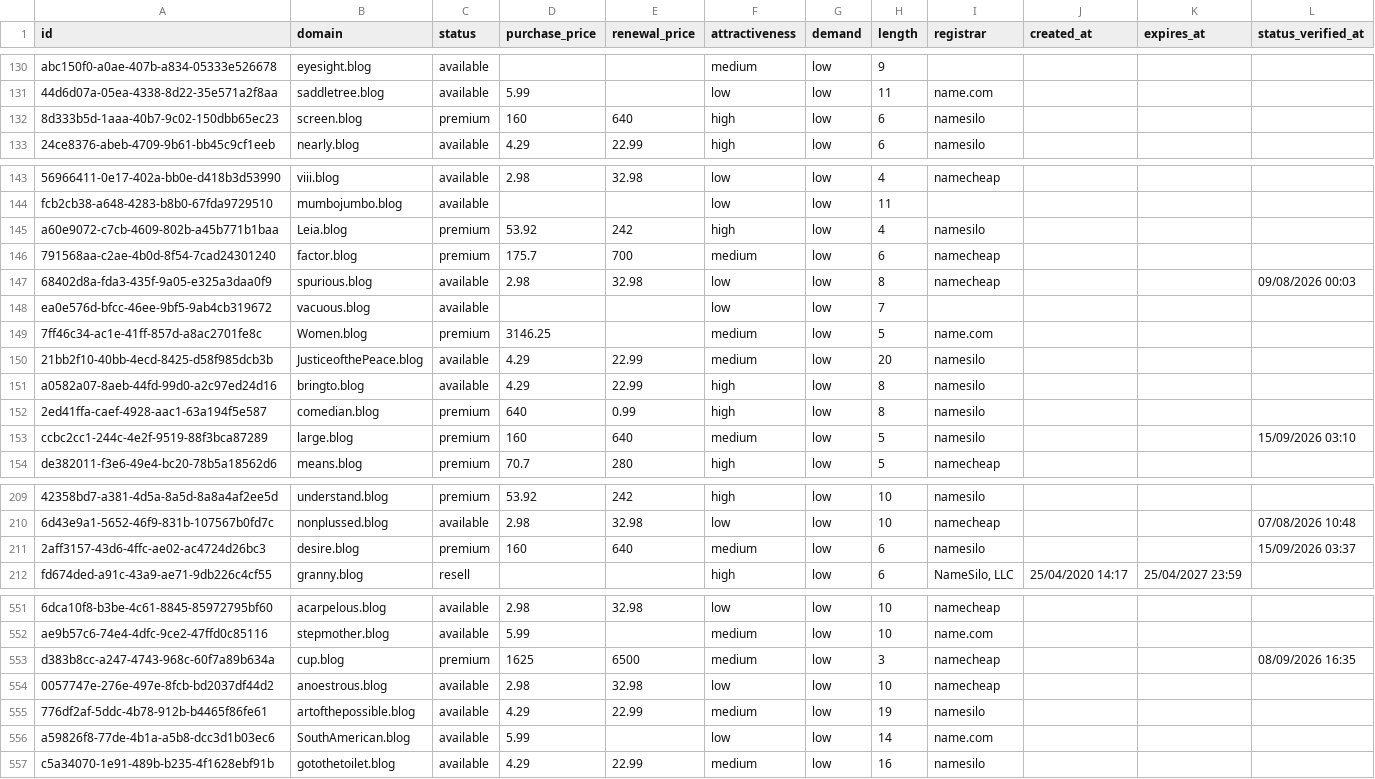
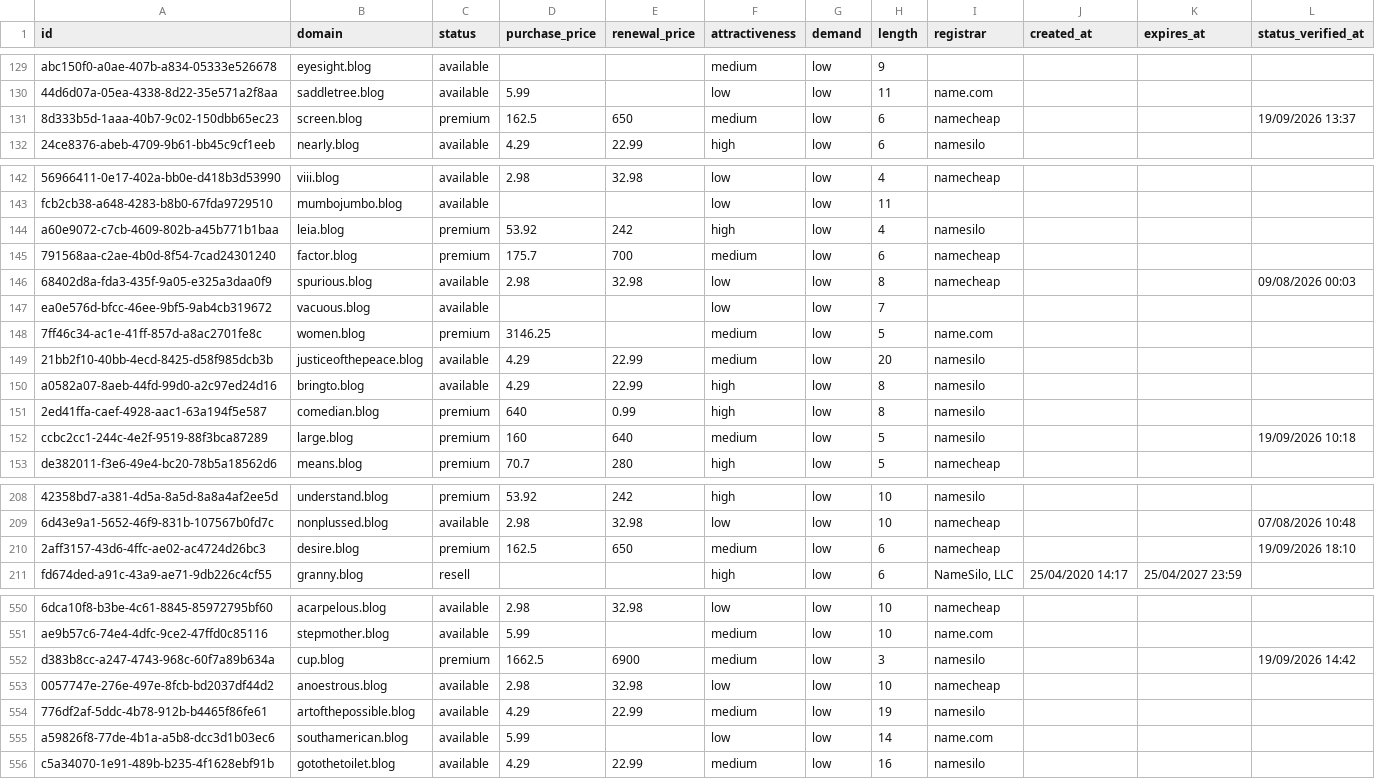
Before and after one commit to UniqueDomains/blog-oneword-domains, a CSV file: blog.csv, drawn as a sheet; only a part is shown, gaps mark what is left out; addresses are those after the commit; the diff covers the shown part only; the diff names each change by its address in the sheet, - before the commit and + after, or states it on an @@ line.

Commit message:
Domains update

```diff
--- a/blog.csv
+++ b/blog.csv
-D131 (purchase_price): 160
+D131 (purchase_price): 162.5
-E131 (renewal_price): 640
+E131 (renewal_price): 650
-F131 (attractiveness): high
+F131 (attractiveness): medium
-I131 (registrar): namesilo
+I131 (registrar): namecheap
-L131 (status_verified_at): (empty)
+L131 (status_verified_at): 19/09/2026 13:37
-B144 (domain): Leia.blog
+B144 (domain): leia.blog
-B148 (domain): Women.blog
+B148 (domain): women.blog
-B149 (domain): JusticeofthePeace.blog
+B149 (domain): justiceofthepeace.blog
-L152 (status_verified_at): 15/09/2026 03:10
+L152 (status_verified_at): 19/09/2026 10:18
-D210 (purchase_price): 160
+D210 (purchase_price): 162.5
-E210 (renewal_price): 640
+E210 (renewal_price): 650
-I210 (registrar): namesilo
+I210 (registrar): namecheap
-L210 (status_verified_at): 15/09/2026 03:37
+L210 (status_verified_at): 19/09/2026 18:10
-D552 (purchase_price): 1625
+D552 (purchase_price): 1662.5
-E552 (renewal_price): 6500
+E552 (renewal_price): 6900
-I552 (registrar): namecheap
+I552 (registrar): namesilo
-L552 (status_verified_at): 08/09/2026 16:35
+L552 (status_verified_at): 19/09/2026 14:42
-B555 (domain): SouthAmerican.blog
+B555 (domain): southamerican.blog
```
Also changed, not shown: 2 added rows, 2 removed rows and 80 edited cells elsewhere in this file, 4 other files.
